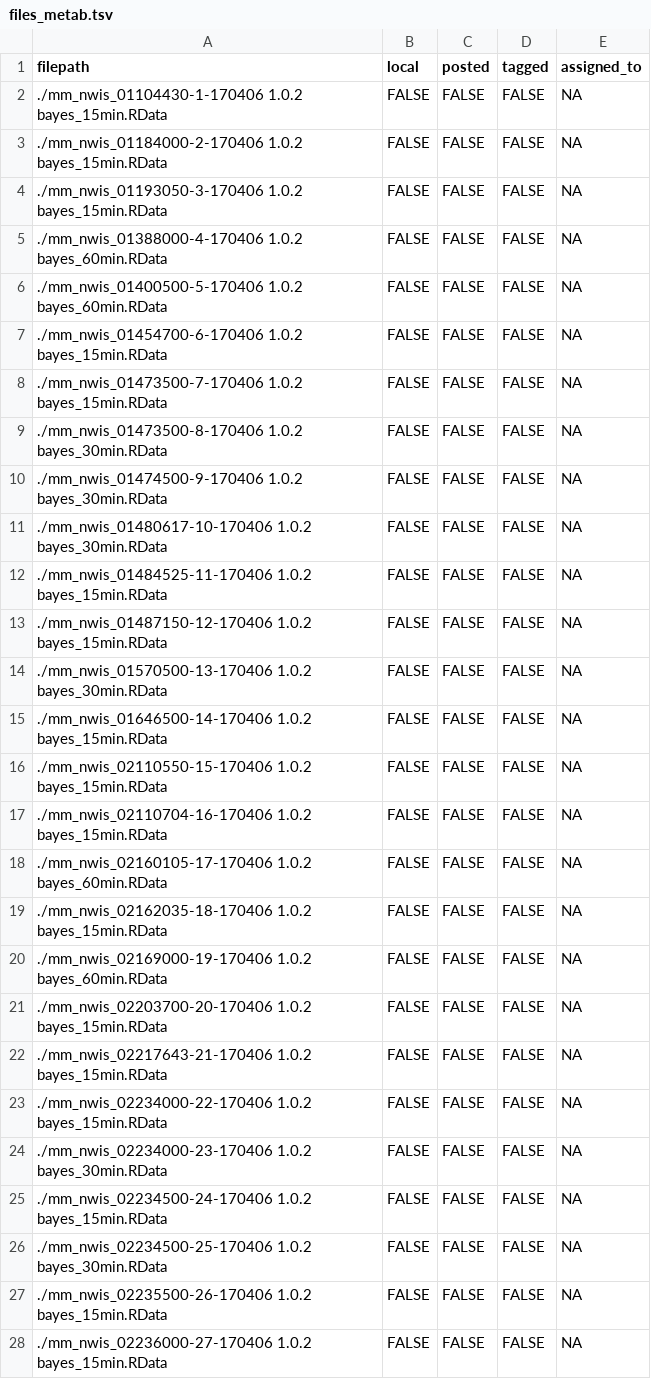
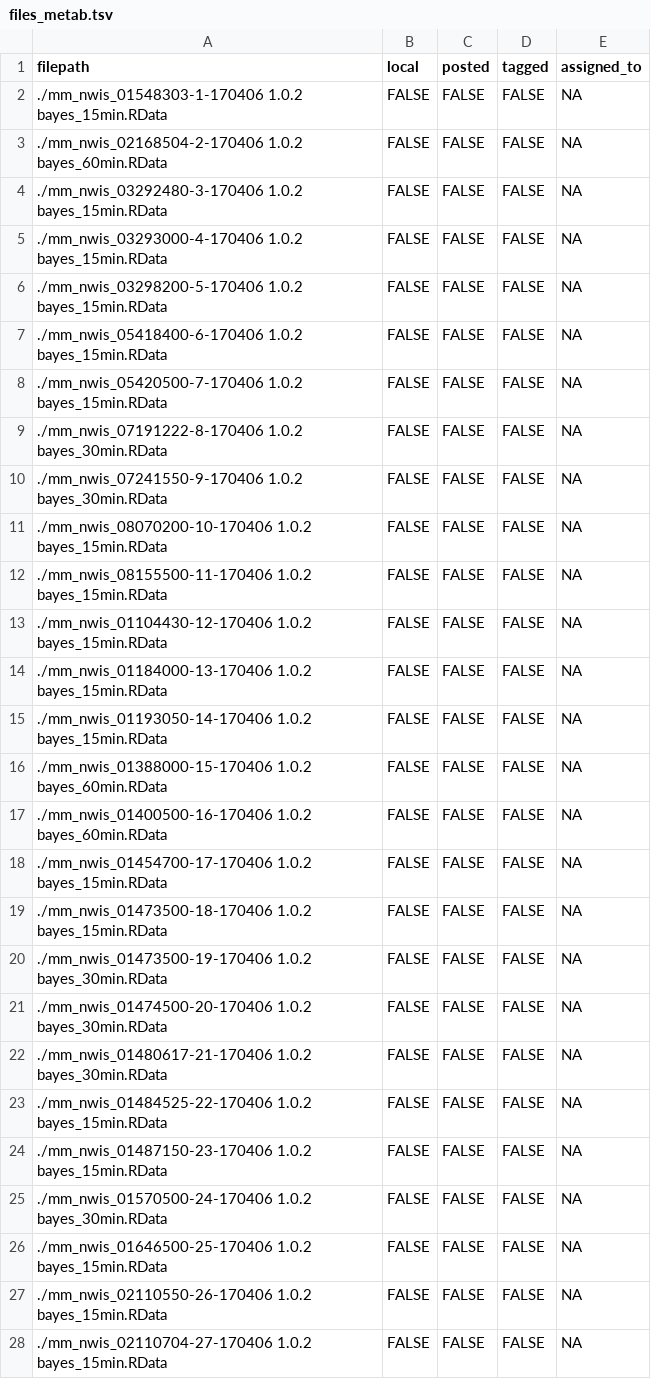
Before and after one commit to aappling-usgs/stream_metab_usa, a TSV file: 2_metab_models/run3/out/files_metab.tsv, drawn as a sheet; only a part is shown; the diff covers the shown part only.

```diff
--- a/2_metab_models/run3/out/files_metab.tsv
+++ b/2_metab_models/run3/out/files_metab.tsv
@@ -1,28 +1,28 @@
 "filepath"	"local"	"posted"	"tagged"	"assigned_to"
-"./mm_nwis_01104430-1-170406 1.0.2 bayes_15min.RData"	FALSE	FALSE	FALSE	NA
-"./mm_nwis_01184000-2-170406 1.0.2 bayes_15min.RData"	FALSE	FALSE	FALSE	NA
-"./mm_nwis_01193050-3-170406 1.0.2 bayes_15min.RData"	FALSE	FALSE	FALSE	NA
-"./mm_nwis_01388000-4-170406 1.0.2 bayes_60min.RData"	FALSE	FALSE	FALSE	NA
-"./mm_nwis_01400500-5-170406 1.0.2 bayes_60min.RData"	FALSE	FALSE	FALSE	NA
-"./mm_nwis_01454700-6-170406 1.0.2 bayes_15min.RData"	FALSE	FALSE	FALSE	NA
-"./mm_nwis_01473500-7-170406 1.0.2 bayes_15min.RData"	FALSE	FALSE	FALSE	NA
-"./mm_nwis_01473500-8-170406 1.0.2 bayes_30min.RData"	FALSE	FALSE	FALSE	NA
-"./mm_nwis_01474500-9-170406 1.0.2 bayes_30min.RData"	FALSE	FALSE	FALSE	NA
-"./mm_nwis_01480617-10-170406 1.0.2 bayes_30min.RData"	FALSE	FALSE	FALSE	NA
-"./mm_nwis_01484525-11-170406 1.0.2 bayes_15min.RData"	FALSE	FALSE	FALSE	NA
-"./mm_nwis_01487150-12-170406 1.0.2 bayes_15min.RData"	FALSE	FALSE	FALSE	NA
-"./mm_nwis_01570500-13-170406 1.0.2 bayes_30min.RData"	FALSE	FALSE	FALSE	NA
-"./mm_nwis_01646500-14-170406 1.0.2 bayes_15min.RData"	FALSE	FALSE	FALSE	NA
-"./mm_nwis_02110550-15-170406 1.0.2 bayes_15min.RData"	FALSE	FALSE	FALSE	NA
-"./mm_nwis_02110704-16-170406 1.0.2 bayes_15min.RData"	FALSE	FALSE	FALSE	NA
-"./mm_nwis_02160105-17-170406 1.0.2 bayes_60min.RData"	FALSE	FALSE	FALSE	NA
-"./mm_nwis_02162035-18-170406 1.0.2 bayes_15min.RData"	FALSE	FALSE	FALSE	NA
-"./mm_nwis_02169000-19-170406 1.0.2 bayes_60min.RData"	FALSE	FALSE	FALSE	NA
-"./mm_nwis_02203700-20-170406 1.0.2 bayes_15min.RData"	FALSE	FALSE	FALSE	NA
-"./mm_nwis_02217643-21-170406 1.0.2 bayes_15min.RData"	FALSE	FALSE	FALSE	NA
-"./mm_nwis_02234000-22-170406 1.0.2 bayes_15min.RData"	FALSE	FALSE	FALSE	NA
-"./mm_nwis_02234000-23-170406 1.0.2 bayes_30min.RData"	FALSE	FALSE	FALSE	NA
-"./mm_nwis_02234500-24-170406 1.0.2 bayes_15min.RData"	FALSE	FALSE	FALSE	NA
-"./mm_nwis_02234500-25-170406 1.0.2 bayes_30min.RData"	FALSE	FALSE	FALSE	NA
-"./mm_nwis_02235500-26-170406 1.0.2 bayes_15min.RData"	FALSE	FALSE	FALSE	NA
-"./mm_nwis_02236000-27-170406 1.0.2 bayes_15min.RData"	FALSE	FALSE	FALSE	NA
+"./mm_nwis_01548303-1-170406 1.0.2 bayes_15min.RData"	FALSE	FALSE	FALSE	NA
+"./mm_nwis_02168504-2-170406 1.0.2 bayes_60min.RData"	FALSE	FALSE	FALSE	NA
+"./mm_nwis_03292480-3-170406 1.0.2 bayes_15min.RData"	FALSE	FALSE	FALSE	NA
+"./mm_nwis_03293000-4-170406 1.0.2 bayes_15min.RData"	FALSE	FALSE	FALSE	NA
+"./mm_nwis_03298200-5-170406 1.0.2 bayes_15min.RData"	FALSE	FALSE	FALSE	NA
+"./mm_nwis_05418400-6-170406 1.0.2 bayes_15min.RData"	FALSE	FALSE	FALSE	NA
+"./mm_nwis_05420500-7-170406 1.0.2 bayes_15min.RData"	FALSE	FALSE	FALSE	NA
+"./mm_nwis_07191222-8-170406 1.0.2 bayes_30min.RData"	FALSE	FALSE	FALSE	NA
+"./mm_nwis_07241550-9-170406 1.0.2 bayes_30min.RData"	FALSE	FALSE	FALSE	NA
+"./mm_nwis_08070200-10-170406 1.0.2 bayes_15min.RData"	FALSE	FALSE	FALSE	NA
+"./mm_nwis_08155500-11-170406 1.0.2 bayes_15min.RData"	FALSE	FALSE	FALSE	NA
+"./mm_nwis_01104430-12-170406 1.0.2 bayes_15min.RData"	FALSE	FALSE	FALSE	NA
+"./mm_nwis_01184000-13-170406 1.0.2 bayes_15min.RData"	FALSE	FALSE	FALSE	NA
+"./mm_nwis_01193050-14-170406 1.0.2 bayes_15min.RData"	FALSE	FALSE	FALSE	NA
+"./mm_nwis_01388000-15-170406 1.0.2 bayes_60min.RData"	FALSE	FALSE	FALSE	NA
+"./mm_nwis_01400500-16-170406 1.0.2 bayes_60min.RData"	FALSE	FALSE	FALSE	NA
+"./mm_nwis_01454700-17-170406 1.0.2 bayes_15min.RData"	FALSE	FALSE	FALSE	NA
+"./mm_nwis_01473500-18-170406 1.0.2 bayes_15min.RData"	FALSE	FALSE	FALSE	NA
+"./mm_nwis_01473500-19-170406 1.0.2 bayes_30min.RData"	FALSE	FALSE	FALSE	NA
+"./mm_nwis_01474500-20-170406 1.0.2 bayes_30min.RData"	FALSE	FALSE	FALSE	NA
+"./mm_nwis_01480617-21-170406 1.0.2 bayes_30min.RData"	FALSE	FALSE	FALSE	NA
+"./mm_nwis_01484525-22-170406 1.0.2 bayes_15min.RData"	FALSE	FALSE	FALSE	NA
+"./mm_nwis_01487150-23-170406 1.0.2 bayes_15min.RData"	FALSE	FALSE	FALSE	NA
+"./mm_nwis_01570500-24-170406 1.0.2 bayes_30min.RData"	FALSE	FALSE	FALSE	NA
+"./mm_nwis_01646500-25-170406 1.0.2 bayes_15min.RData"	FALSE	FALSE	FALSE	NA
+"./mm_nwis_02110550-26-170406 1.0.2 bayes_15min.RData"	FALSE	FALSE	FALSE	NA
+"./mm_nwis_02110704-27-170406 1.0.2 bayes_15min.RData"	FALSE	FALSE	FALSE	NA
```
Also changed, not shown: 117 edited cells elsewhere in this file, 1 other file.
